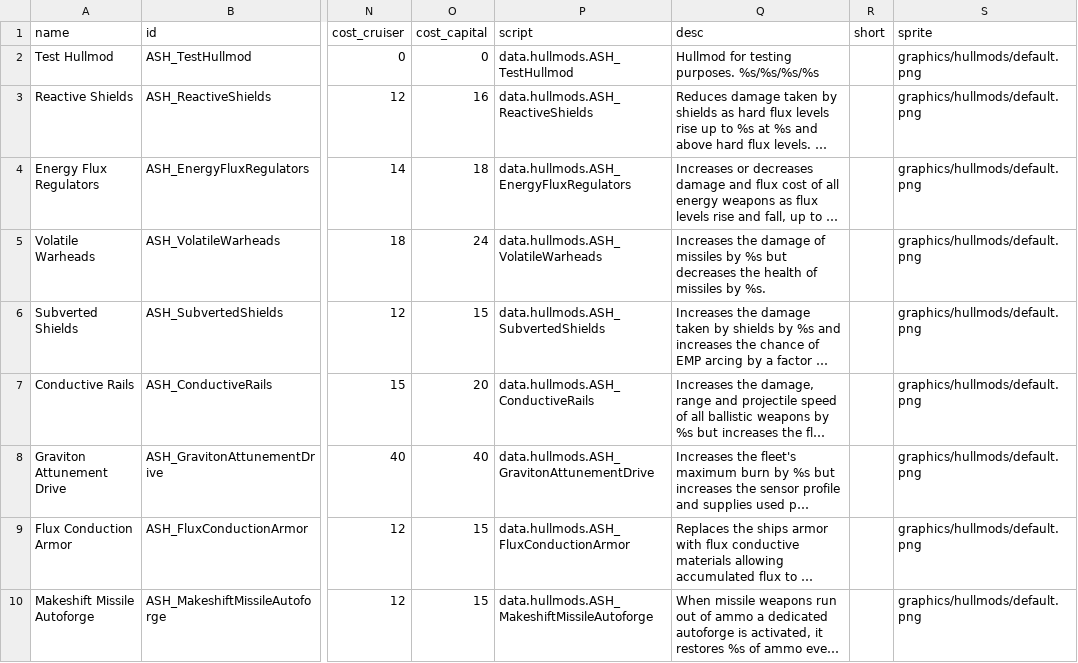
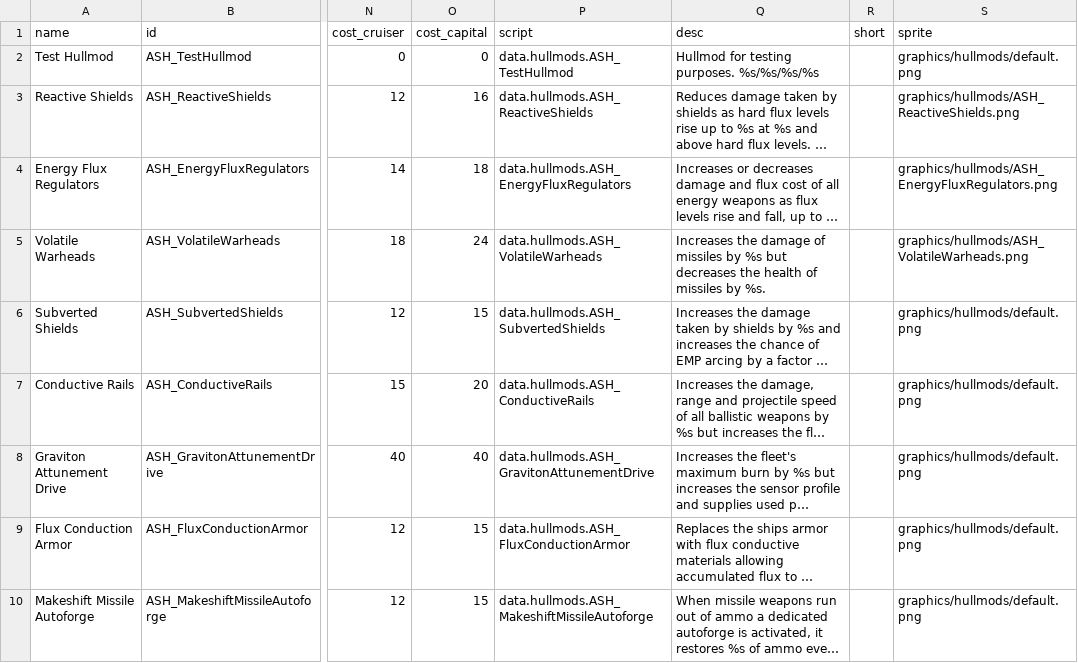
Before and after one commit to AudaxLudos/aptly-simple-hullmods, a CSV file: data/hullmods/hull_mods.csv, drawn as a sheet; only a part is shown, gaps mark what is left out; long unchanged cells end in …; the diff names each change by its address in the sheet, - before the commit and + after, or states it on an @@ line.

Commit message:
Added 3 sprites for existing hullmods

```diff
--- a/data/hullmods/hull_mods.csv
+++ b/data/hullmods/hull_mods.csv
-S3 (sprite): graphics/hullmods/default.png
+S3 (sprite): graphics/hullmods/ASH_ReactiveShields.png
-S4 (sprite): graphics/hullmods/default.png
+S4 (sprite): graphics/hullmods/ASH_EnergyFluxRegulators.png
-S5 (sprite): graphics/hullmods/default.png
+S5 (sprite): graphics/hullmods/ASH_VolatileWarheads.png
```
Also changed, not shown: 3 other files.
